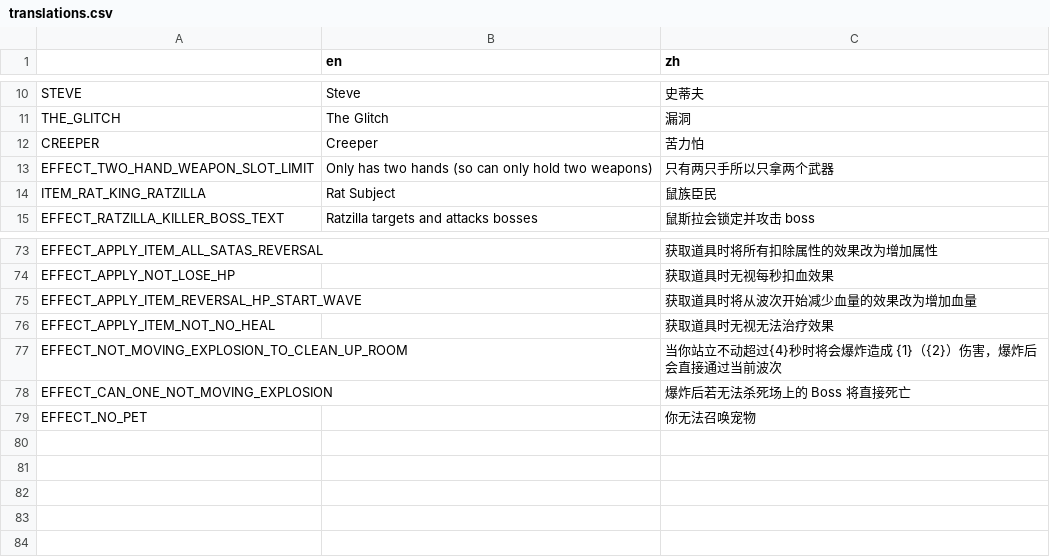
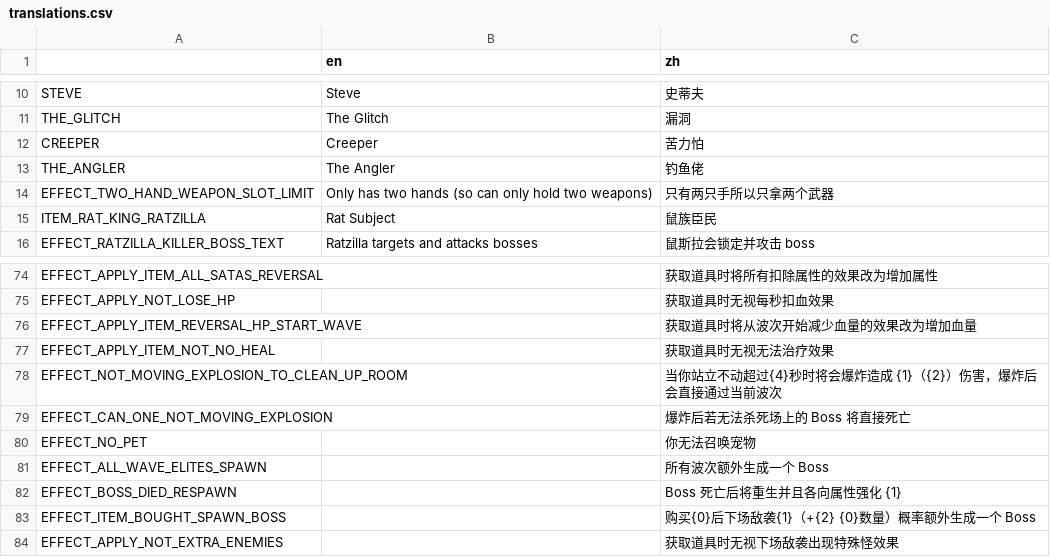
Before and after one commit to FengLiuFeseliud/Brotato-FengAddMods, a CSV file: translations/translations.csv, drawn as a sheet; only a part is shown, gaps mark what is left out.

Commit message:
add the_angler

```diff
--- a/translations/translations.csv
+++ b/translations/translations.csv
@@ -12,2 +12,3 @@ THE_GLITCH,The Glitch,漏洞
 CREEPER,Creeper,苦力怕
+THE_ANGLER,The Angler,钓鱼佬
 EFFECT_TWO_HAND_WEAPON_SLOT_LIMIT,Only has two hands (so can only hold two weapons),只有两只手所以只拿两个武器
@@ -79 +80,5 @@ EFFECT_CAN_ONE_NOT_MOVING_EXPLOSION,,爆炸后若无法杀死场上的 Boss 将
 EFFECT_NO_PET,,你无法召唤宠物
+EFFECT_ALL_WAVE_ELITES_SPAWN,,所有波次额外生成一个 Boss
+EFFECT_BOSS_DIED_RESPAWN,,Boss 死亡后将重生并且各向属性强化 {1}
+EFFECT_ITEM_BOUGHT_SPAWN_BOSS,, 购买{0}后下场敌袭{1}（+{2} {0}数量）概率额外生成一个 Boss
+EFFECT_APPLY_NOT_EXTRA_ENEMIES,,获取道具时无视下场敌袭出现特殊怪效果
```
Also changed, not shown: 24 other files.
